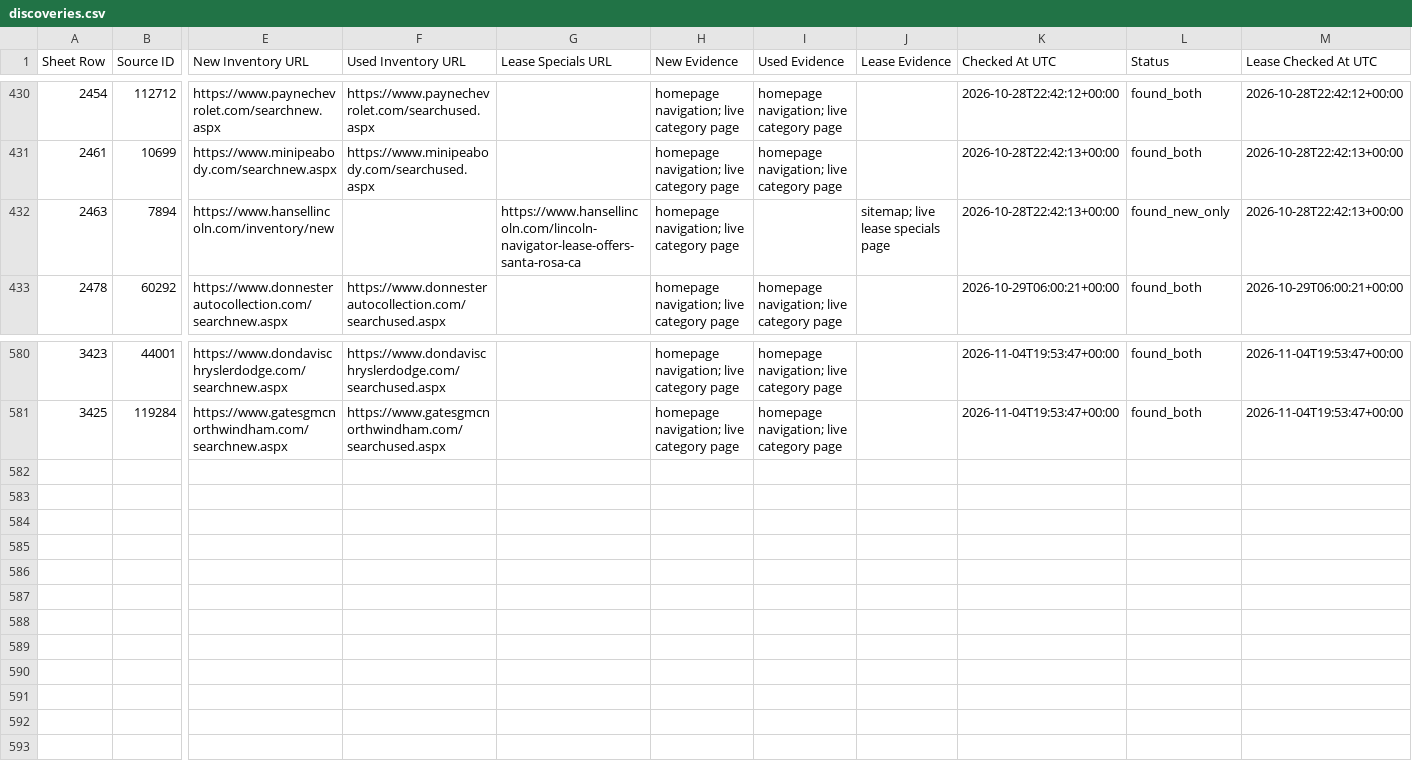
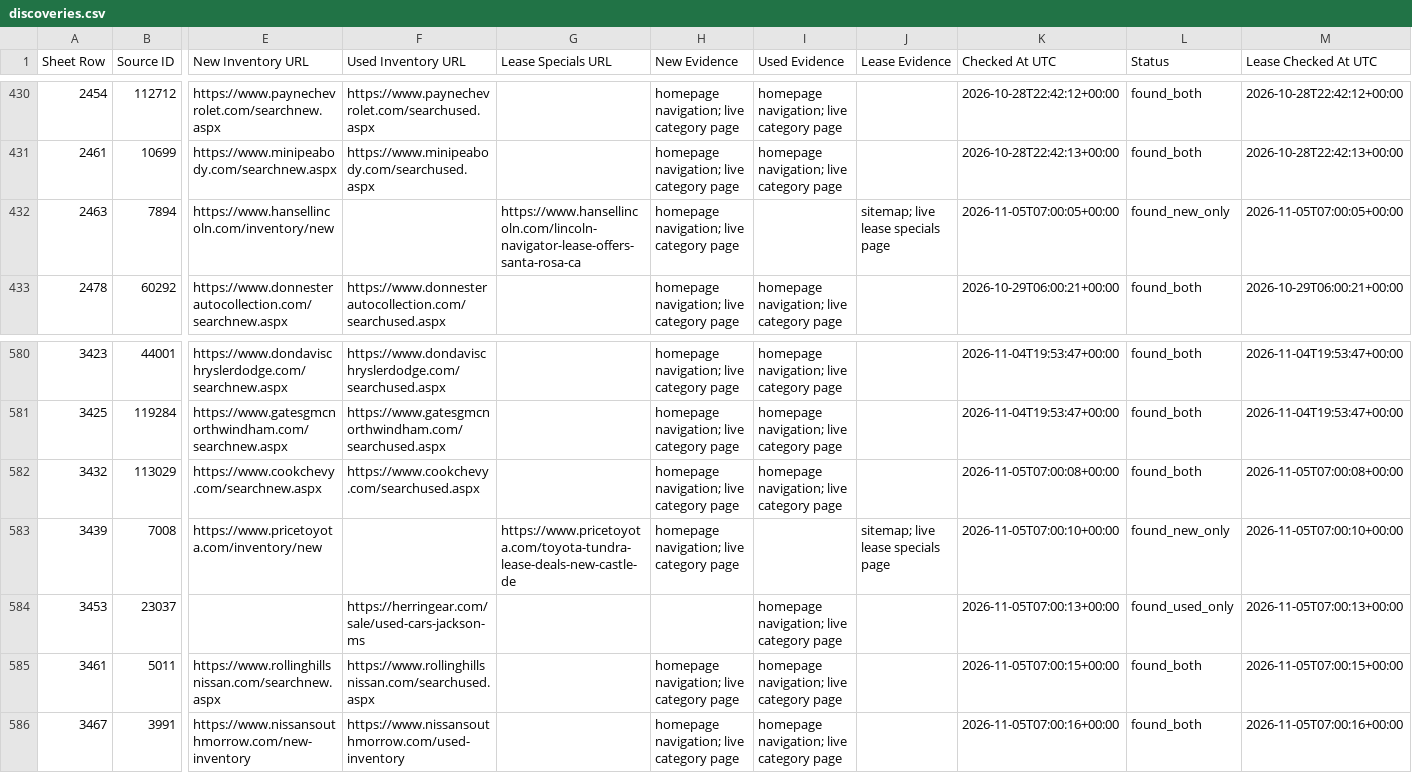
Before and after one commit to ClearlyAwesome/autopilot-dealer-url-discovery, a CSV file: results/discoveries.csv, drawn as a sheet; only a part is shown, gaps mark what is left out; rows hold the shown columns only; the diff names each change by its address in the sheet, - before the commit and + after, or states it on an @@ line.

```diff
--- a/results/discoveries.csv
+++ b/results/discoveries.csv
-K432 (Checked At UTC): 2026-10-28T22:42:13+00:00
+K432 (Checked At UTC): 2026-11-05T07:00:05+00:00
-M432 (Lease Checked At UTC): 2026-10-28T22:42:13+00:00
+M432 (Lease Checked At UTC): 2026-11-05T07:00:05+00:00
+row 582: 3432 | 113029 | https://www.cookchevy.com/searchnew.aspx | https://www.cookchevy.com/searchused.aspx |  | homepage navigation; live category page | homepage navigation; live category page |  | 2026-11-05T07:00:08+00:00 | found_both | 2026-11-05T07:00:08+00:00
+row 583: 3439 | 7008 | https://www.pricetoyota.com/inventory/new |  | https://www.pricetoyota.com/toyota-tundra-lease-deals-new-castle-de | homepage navigation; live category page |  | sitemap; live lease specials page | 2026-11-05T07:00:10+00:00 | found_new_only | 2026-11-05T07:00:10+00:00
+row 584: 3453 | 23037 |  | https://herringear.com/sale/used-cars-jackson-ms |  |  | homepage navigation; live category page |  | 2026-11-05T07:00:13+00:00 | found_used_only | 2026-11-05T07:00:13+00:00
+row 585: 3461 | 5011 | https://www.rollinghillsnissan.com/searchnew.aspx | https://www.rollinghillsnissan.com/searchused.aspx |  | homepage navigation; live category page | homepage navigation; live category page |  | 2026-11-05T07:00:15+00:00 | found_both | 2026-11-05T07:00:15+00:00
+row 586: 3467 | 3991 | https://www.nissansouthmorrow.com/new-inventory | https://www.nissansouthmorrow.com/used-inventory |  | homepage navigation; live category page | homepage navigation; live category page |  | 2026-11-05T07:00:16+00:00 | found_both | 2026-11-05T07:00:16+00:00
```
Also changed, not shown: 3 other files.
